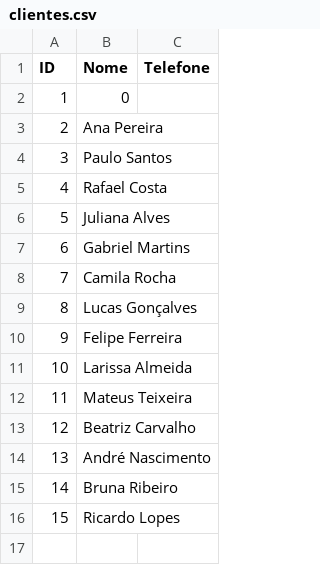
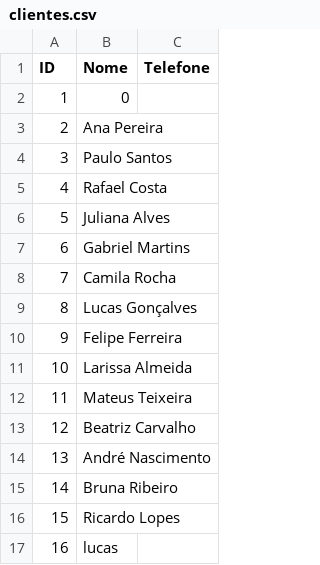
Before and after one commit to valentimdev/sistema_petshop, a CSV file: clientes.csv, drawn as a sheet.

```diff
--- a/clientes.csv
+++ b/clientes.csv
@@ -16 +16,2 @@ ID,Nome,Telefone
 15,Ricardo Lopes,
+16,lucas,
```
Also changed, not shown: cachorros.csv, gatos.csv, 3 other files.
